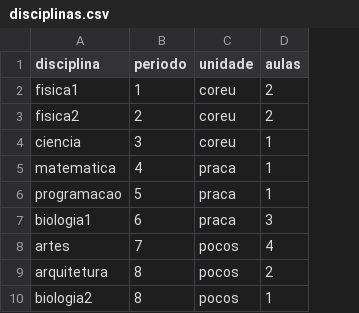
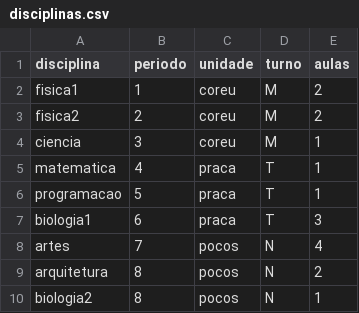
Before and after one commit to dlgo99/otimizacao-grade-coloracao-grafo, a CSV file: disciplinas.csv, drawn as a sheet; the diff names each change by its address in the sheet, - before the commit and + after, or states it on an @@ line.

Commit message:
Mudança disciplina + gerar_html

```diff
--- a/disciplinas.csv
+++ b/disciplinas.csv
+column D (turno), rows 2-10: M | M | M | T | T | T | N | N | N
```
Also changed, not shown: 6 other files.
